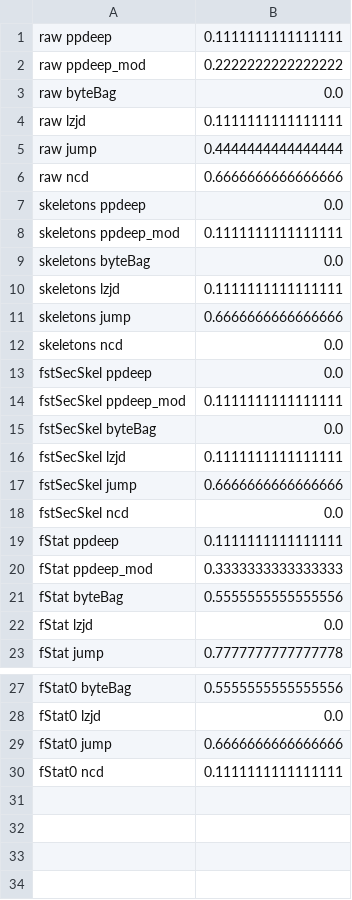
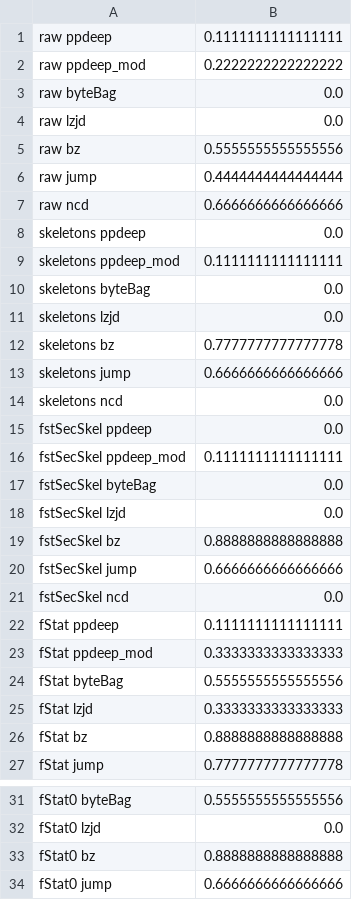
Before and after one commit to mrNuTz/ethereum-contract-similarity, a CSV file: runs/solcOptions/out/enabled at runs200 0.8.4 abi2 separations.csv, drawn as a sheet; only a part is shown, gaps mark what is left out; the shorter side is filled out with more unchanged rows.

```diff
--- a/runs/solcOptions/out/enabled at runs200 0.8.4 abi2 separations.csv
+++ b/runs/solcOptions/out/enabled at runs200 0.8.4 abi2 separations.csv
@@ -3,3 +3,4 @@ raw ppdeep_mod,0.2222222222222222
 raw byteBag,0.0
-raw lzjd,0.1111111111111111
+raw lzjd,0.0
+raw bz,0.5555555555555556
 raw jump,0.4444444444444444
@@ -9,3 +10,4 @@ skeletons ppdeep_mod,0.1111111111111111
 skeletons byteBag,0.0
-skeletons lzjd,0.1111111111111111
+skeletons lzjd,0.0
+skeletons bz,0.7777777777777778
 skeletons jump,0.6666666666666666
@@ -15,3 +17,4 @@ fstSecSkel ppdeep_mod,0.1111111111111111
 fstSecSkel byteBag,0.0
-fstSecSkel lzjd,0.1111111111111111
+fstSecSkel lzjd,0.0
+fstSecSkel bz,0.8888888888888888
 fstSecSkel jump,0.6666666666666666
@@ -21,3 +24,4 @@ fStat ppdeep_mod,0.3333333333333333
 fStat byteBag,0.5555555555555556
-fStat lzjd,0.0
+fStat lzjd,0.3333333333333333
+fStat bz,0.8888888888888888
 fStat jump,0.7777777777777778
@@ -28,2 +32,3 @@ fStat0 byteBag,0.5555555555555556
 fStat0 lzjd,0.0
+fStat0 bz,0.8888888888888888
 fStat0 jump,0.6666666666666666
```
Also changed, not shown: runs/solcOptions/out/abis at 0.5.16 o1 runs200 separations.csv, runs/solcOptions/out/all separations.csv, 27 other files.
